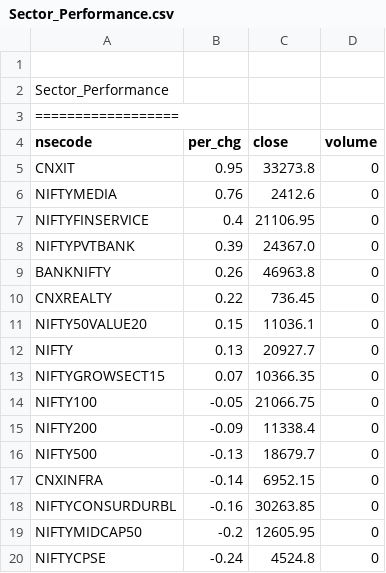
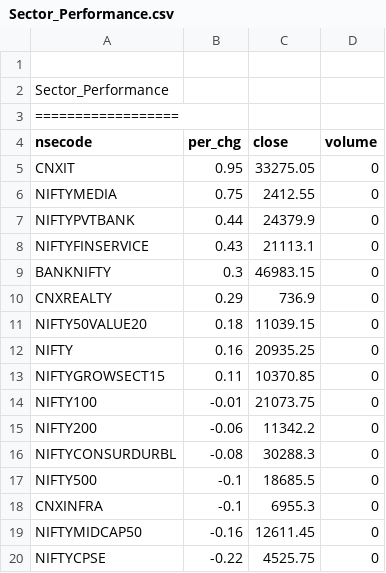
Before and after one commit to satishcse/mkt_updates, a CSV file: Sector_Performance.csv, drawn as a sheet; only a part is shown; the diff covers the shown part only.

```diff
--- a/Sector_Performance.csv
+++ b/Sector_Performance.csv
@@ -4,17 +4,17 @@ Sector_Performance,,,,
 nsecode,per_chg,close,volume
-CNXIT,0.95,33273.8,0
-NIFTYMEDIA,0.76,2412.6,0
-NIFTYFINSERVICE,0.4,21106.95,0
-NIFTYPVTBANK,0.39,24367.0,0
-BANKNIFTY,0.26,46963.8,0
-CNXREALTY,0.22,736.45,0
-NIFTY50VALUE20,0.15,11036.1,0
-NIFTY,0.13,20927.7,0
-NIFTYGROWSECT15,0.07,10366.35,0
-NIFTY100,-0.05,21066.75,0
-NIFTY200,-0.09,11338.4,0
-NIFTY500,-0.13,18679.7,0
-CNXINFRA,-0.14,6952.15,0
-NIFTYCONSURDURBL,-0.16,30263.85,0
-NIFTYMIDCAP50,-0.2,12605.95,0
-NIFTYCPSE,-0.24,4524.8,0
+CNXIT,0.95,33275.05,0
+NIFTYMEDIA,0.75,2412.55,0
+NIFTYPVTBANK,0.44,24379.9,0
+NIFTYFINSERVICE,0.43,21113.1,0
+BANKNIFTY,0.3,46983.15,0
+CNXREALTY,0.29,736.9,0
+NIFTY50VALUE20,0.18,11039.15,0
+NIFTY,0.16,20935.25,0
+NIFTYGROWSECT15,0.11,10370.85,0
+NIFTY100,-0.01,21073.75,0
+NIFTY200,-0.06,11342.2,0
+NIFTYCONSURDURBL,-0.08,30288.3,0
+NIFTY500,-0.1,18685.5,0
+CNXINFRA,-0.1,6955.3,0
+NIFTYMIDCAP50,-0.16,12611.45,0
+NIFTYCPSE,-0.22,4525.75,0
```
Also changed, not shown: 1 added row, 1 removed row and 23 edited cells elsewhere in this file, 5 other files.
